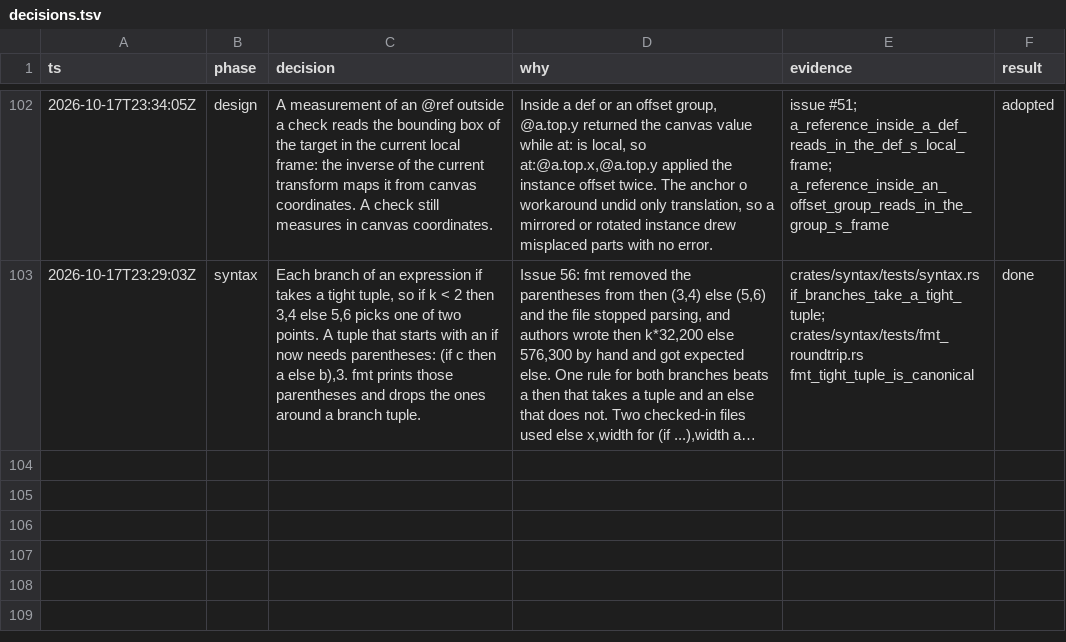
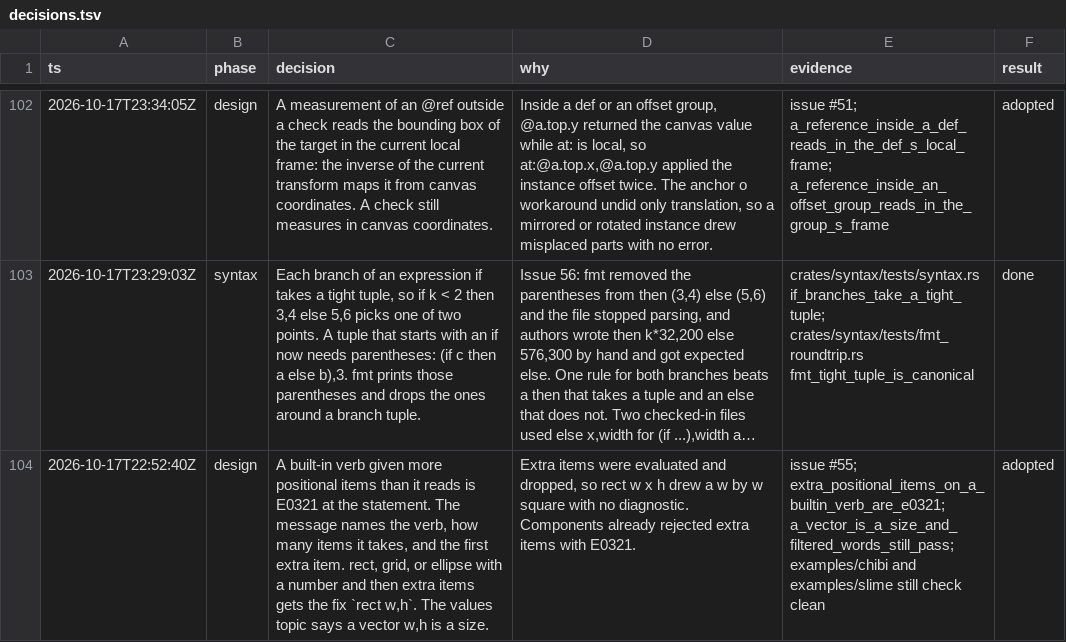
Before and after one commit to tvanhens/artscript, a TSV file: docs/decisions.tsv, drawn as a sheet; only a part is shown, gaps mark what is left out; long unchanged cells end in …; the diff names each change by its address in the sheet, - before the commit and + after, or states it on an @@ line.

```diff
--- a/docs/decisions.tsv
+++ b/docs/decisions.tsv
+row 104: 2026-10-17T22:52:40Z | design | A built-in verb given more positional items than it reads is E0321 at the statement. The message names the verb, how many items it takes, and the first extra item. rect, grid, or ellipse with a number and then extra items gets the fix `rect w,h`. The values topic says a vector w,h is a size. | Extra items were evaluated and dropped, so rect w x h drew a w by w square with no diagnostic. Components already rejected extra items with E0321. | issue #55; extra_positional_items_on_a_builtin_verb_are_e0321; a_vector_is_a_size_and_filtered_words_still_pass; examples/chibi and examples/slime still check clean | adopted
```
Also changed, not shown: 4 other files.
